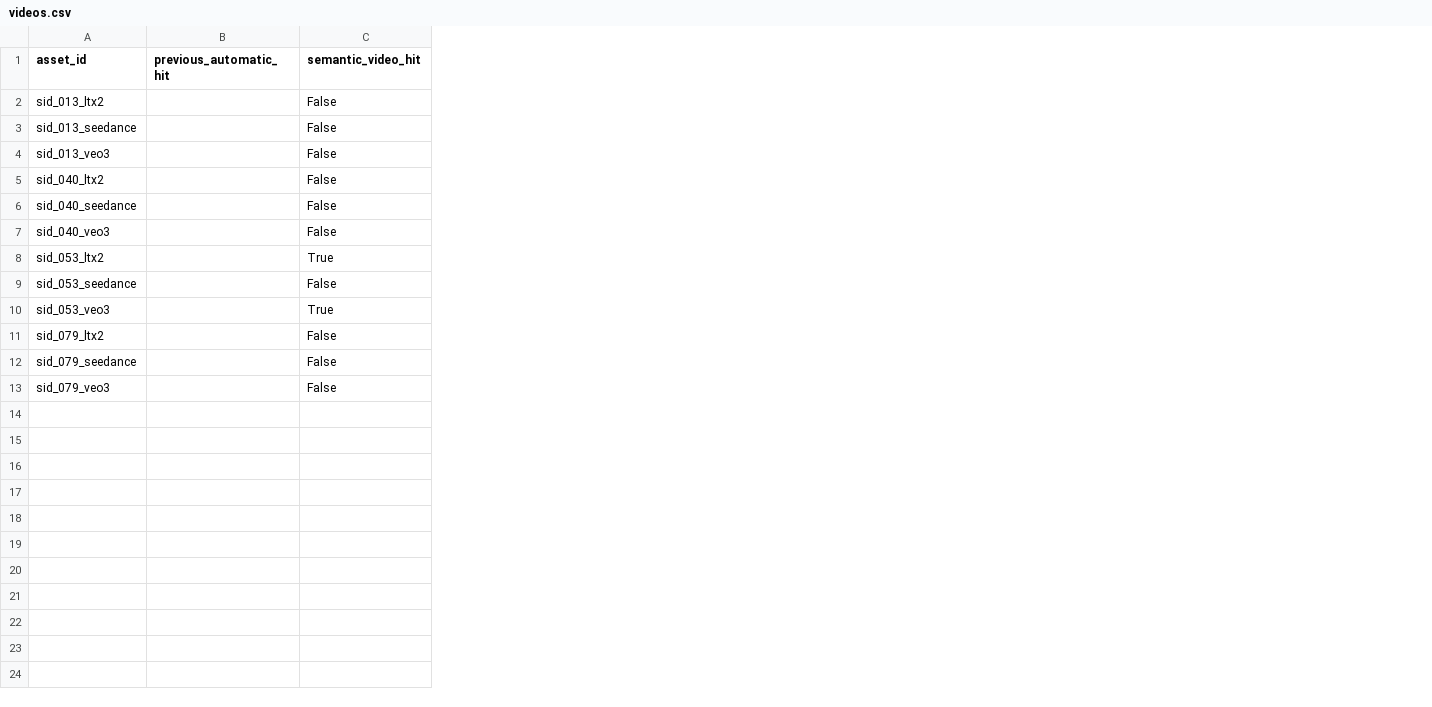
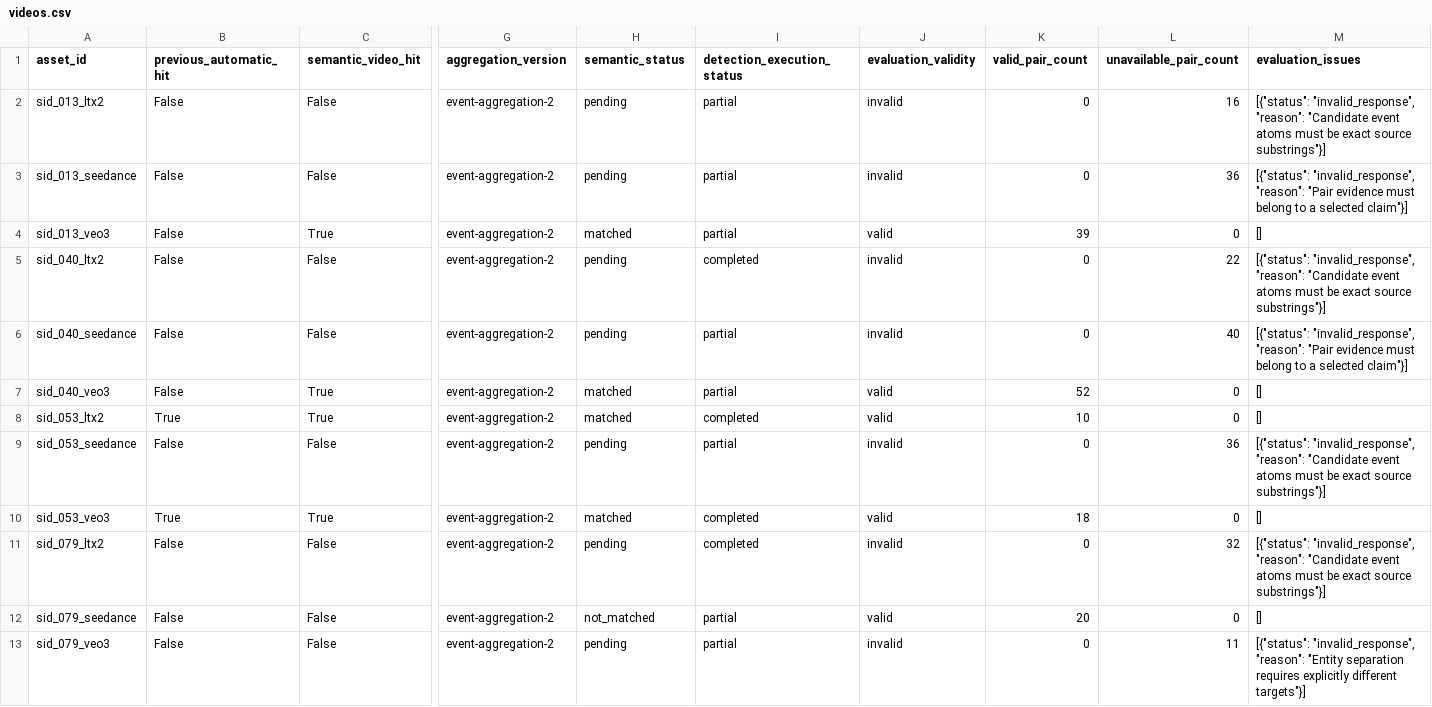
Before and after one commit to thebluewhale/TestCase, a CSV file: anomaly_benchmark/parallel_pilot12_20261112/videos.csv, drawn as a sheet; only a part is shown, gaps mark what is left out; the diff covers the shown part only; the diff names each change by its address in the sheet, - before the commit and + after, or states it on an @@ line.

Commit message:
udpate latest benchmark result

```diff
--- a/anomaly_benchmark/parallel_pilot12_20261112/videos.csv
+++ b/anomaly_benchmark/parallel_pilot12_20261112/videos.csv
+column G (aggregation_version), rows 2-13: all event-aggregation-2
+column H (semantic_status), rows 2-13: pending | pending | matched | pending | pending | matched | matched | pending | matched | pending | not_matched | pending
+column I (detection_execution_status), rows 2-13: partial | partial | partial | completed | partial | partial | completed | partial | completed | completed | partial | partial
+column J (evaluation_validity), rows 2-13: invalid | invalid | valid | invalid | invalid | valid | valid | invalid | valid | invalid | valid | invalid
+column K (valid_pair_count), rows 2-13: 0 | 0 | 39 | 0 | 0 | 52 | 10 | 0 | 18 | 0 | 20 | 0
+column L (unavailable_pair_count), rows 2-13: 16 | 36 | 0 | 22 | 40 | 0 | 0 | 36 | 0 | 32 | 0 | 11
+column M (evaluation_issues), rows 2-13: [{"status": "invalid_response", "reason": "Candidate event atoms must be exact source substrings"}] | [{"status": "invalid_response", "reason": "Pair evidence must belong to a selected claim"}] | [] | [{"status": "invalid_response", "reason": "Candidate event atoms must be exact source substrings"}] | [{"status": "invalid_response", "reason": "Pair evidence must belong to a selected claim"}] | [] | [] | [{"status": "invalid_response", "reason": "Candidate event atoms must be exact source substrings"}] | [] | [{"status": "invalid_response", "reason": "Candidate event atoms must be exact source substrings"}] | [] | [{"status": "invalid_response", "reason": "Entity separation requires explicitly different targets"}]
-B2:B7 (previous_automatic_hit): (empty)
+B2:B7 (previous_automatic_hit): False
-C4 (semantic_video_hit): False
+C4 (semantic_video_hit): True
-C7 (semantic_video_hit): False
+C7 (semantic_video_hit): True
-B8 (previous_automatic_hit): (empty)
+B8 (previous_automatic_hit): True
-B9 (previous_automatic_hit): (empty)
+B9 (previous_automatic_hit): False
-B10 (previous_automatic_hit): (empty)
+B10 (previous_automatic_hit): True
-B11:B13 (previous_automatic_hit): (empty)
+B11:B13 (previous_automatic_hit): False
```
Also changed, not shown: 4 edited cells elsewhere in this file, anomaly_benchmark/parallel_pilot12_20261112/comparison.csv, anomaly_benchmark/parallel_pilot12_20261112/pairs.csv, 52 other files.
